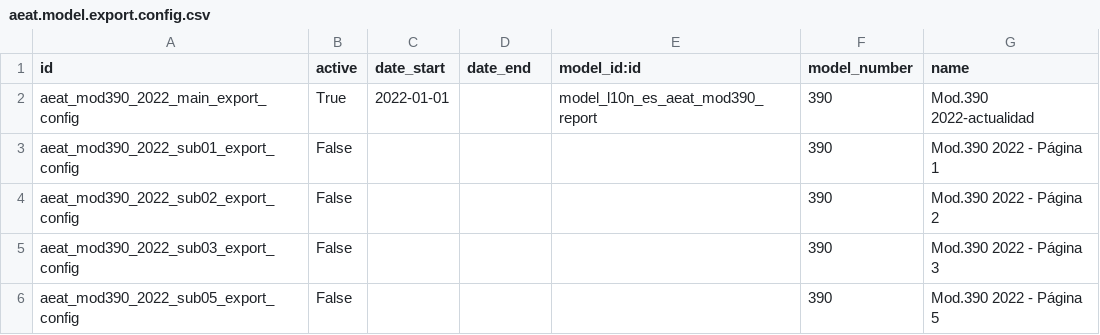
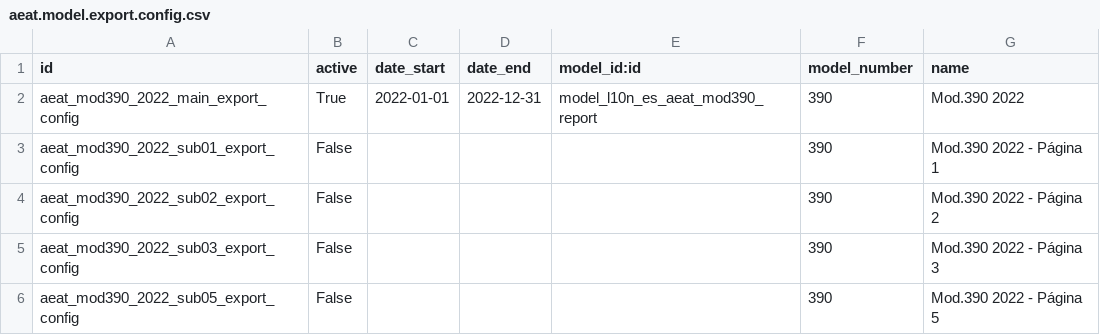
Before and after one commit to OCA/l10n-spain, a CSV file: l10n_es_aeat_mod390/data/2022/aeat.model.export.config.csv, drawn as a sheet.

Commit message:
[IMP] l10n_es_aeat_mod390: Add 2023 version

```diff
--- a/l10n_es_aeat_mod390/data/2022/aeat.model.export.config.csv
+++ b/l10n_es_aeat_mod390/data/2022/aeat.model.export.config.csv
@@ -1,3 +1,3 @@
 id,active,date_start,date_end,model_id:id,model_number,name
-aeat_mod390_2022_main_export_config,True,"2022-01-01",,"model_l10n_es_aeat_mod390_report","390","Mod.390 2022-actualidad"
+aeat_mod390_2022_main_export_config,True,"2022-01-01","2022-12-31","model_l10n_es_aeat_mod390_report","390","Mod.390 2022"
 aeat_mod390_2022_sub01_export_config,"False",,,,"390","Mod.390 2022 - Página 1"
```
Also changed, not shown: 7 other files.
